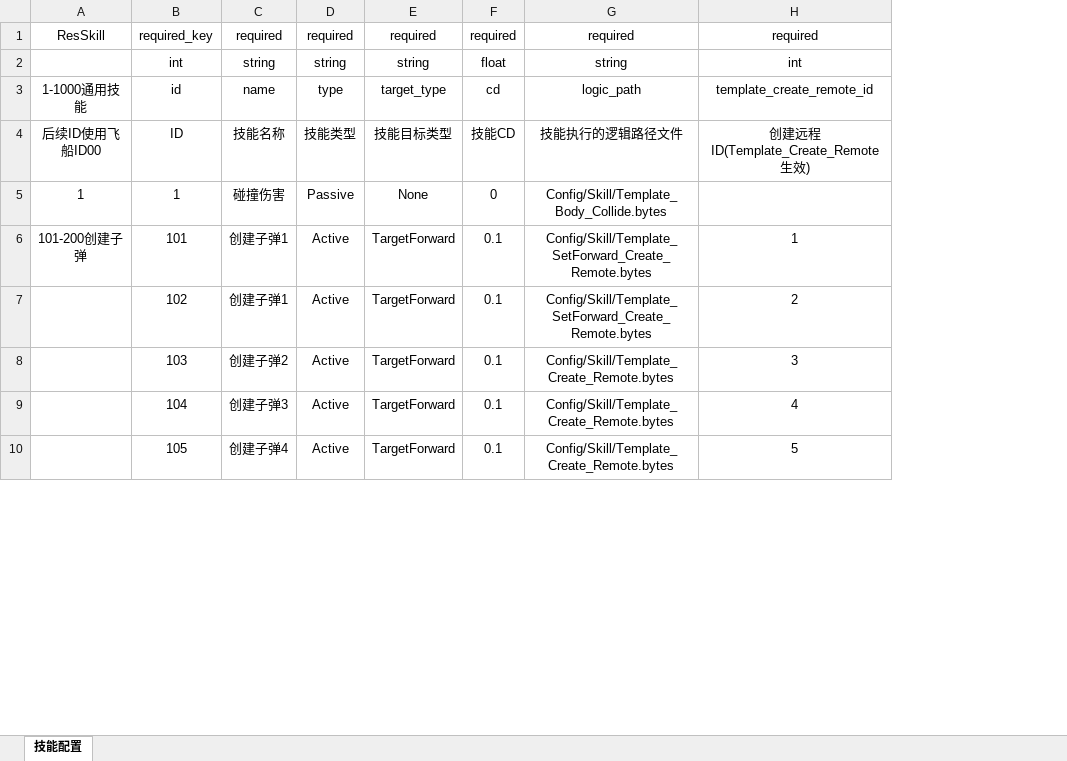
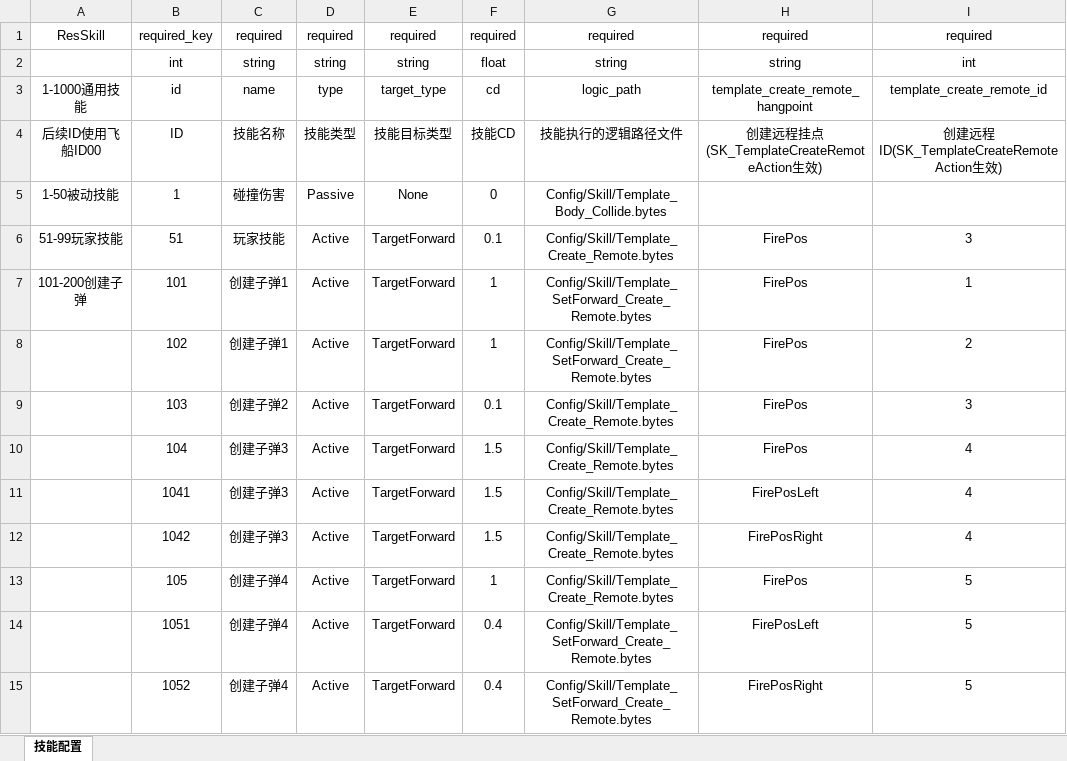
Before and after one commit to 353162889/FrameSync, an Excel workbook: Data/Excel/技能配置.xlsx, sheet 技能配置, drawn as a sheet; only a part is shown; values as stored, in another font and other column widths than the file's, no borders; addresses are those after the commit; the diff covers the shown part only; the diff names each change by its address in the sheet, - before the commit and + after, or states it on an @@ line.

```diff
--- a/Data/Excel/技能配置.xlsx (sheet 技能配置)
+++ b/Data/Excel/技能配置.xlsx (sheet 技能配置)
+column H, rows 1-4: required | string | template_create_remote_hangpoint | 创建远程挂点(SK_TemplateCreateRemoteAction生效); rows 7-10: all FirePos; row 13: FirePos
-I4: 创建远程ID(Template_Create_Remote生效)
+I4: 创建远程ID(SK_TemplateCreateRemoteAction生效)
-A5: 1
+A5: 1-50被动技能
+row 6: 51-99玩家技能 | 51 | 玩家技能 | Active | TargetForward | 0.1 | Config/Skill/Template_Create_Remote.bytes | FirePos | 3
-F7:F8: 0.1
+F7:F8: 1
-F10: 0.1
+F10: 1.5
+row 11:  | 1041 | 创建子弹3 | Active | TargetForward | 1.5 | Config/Skill/Template_Create_Remote.bytes | FirePosLeft | 4
+row 12:  | 1042 | 创建子弹3 | Active | TargetForward | 1.5 | Config/Skill/Template_Create_Remote.bytes | FirePosRight | 4
-F13: 0.1
+F13: 1
+row 14:  | 1051 | 创建子弹4 | Active | TargetForward | 0.4 | Config/Skill/Template_SetForward_Create_Remote.bytes | FirePosLeft | 5
+row 15:  | 1052 | 创建子弹4 | Active | TargetForward | 0.4 | Config/Skill/Template_SetForward_Create_Remote.bytes | FirePosRight | 5
```
Also changed, not shown: 51 added rows and 4 edited cells elsewhere in this sheet, Data/Excel/远程配置.xlsx, 1 other file.
